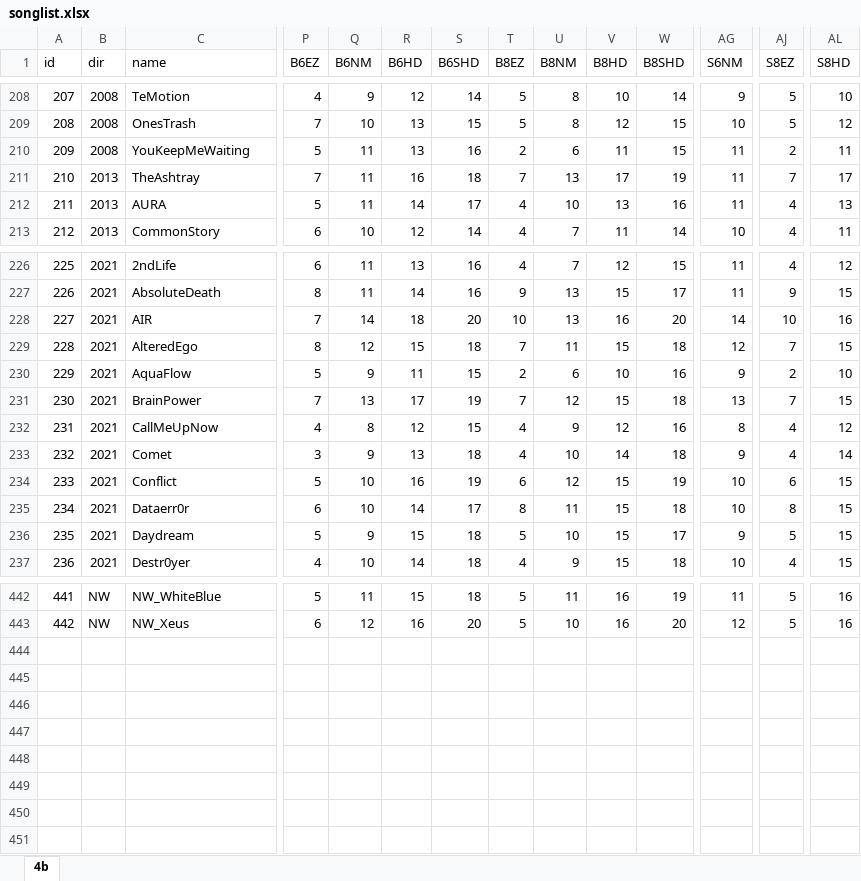
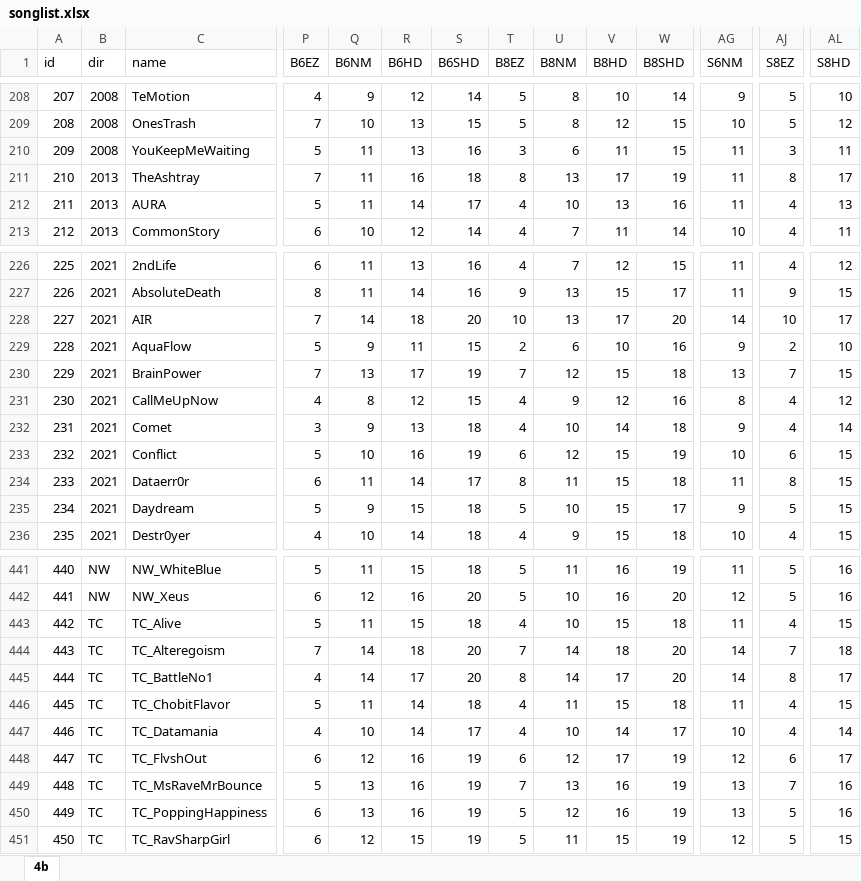
Before and after one commit to clarilotus/ez2on, an Excel workbook: docs/songlist/songlist.xlsx, sheet 4b, drawn as a sheet; only a part is shown, gaps mark what is left out; values as stored, in another font and other column widths than the file's, no cell formats; removed rows and columns are numbered as before the commit, all else as after; rows hold the shown columns only; the diff covers the shown part only; the diff names each change by its address in the sheet, - before the commit and + after, or states it on an @@ line.

```diff
--- a/docs/songlist/songlist.xlsx (sheet 4b)
+++ b/docs/songlist/songlist.xlsx (sheet 4b)
-T210 (B8EZ): 2
+T210 (B8EZ): 3
-AJ210 (S8EZ): 2
+AJ210 (S8EZ): 3
-T211 (B8EZ): 7
+T211 (B8EZ): 8
-AJ211 (S8EZ): 7
+AJ211 (S8EZ): 8
-V228 (B8HD): 16
+V228 (B8HD): 17
-AL228 (S8HD): 16
+AL228 (S8HD): 17
-row 229: 228 | 2021 | AlteredEgo | 8 | 12 | 15 | 18 | 7 | 11 | 15 | 18 | 12 | 7 | 15
@@ column A (id) renumbered between rows 229 and 442 @@
-Q234 (B6NM): 10
+Q234 (B6NM): 11
-AG234 (S6NM): 10
+AG234 (S6NM): 11
+row 443: 442 | TC | TC_Alive | 5 | 11 | 15 | 18 | 4 | 10 | 15 | 18 | 11 | 4 | 15
+row 444: 443 | TC | TC_Alteregoism | 7 | 14 | 18 | 20 | 7 | 14 | 18 | 20 | 14 | 7 | 18
+row 445: 444 | TC | TC_BattleNo1 | 4 | 14 | 17 | 20 | 8 | 14 | 17 | 20 | 14 | 8 | 17
+row 446: 445 | TC | TC_ChobitFlavor | 5 | 11 | 14 | 18 | 4 | 11 | 15 | 18 | 11 | 4 | 15
+row 447: 446 | TC | TC_Datamania | 4 | 10 | 14 | 17 | 4 | 10 | 14 | 17 | 10 | 4 | 14
+row 448: 447 | TC | TC_FlvshOut | 6 | 12 | 16 | 19 | 6 | 12 | 17 | 19 | 12 | 6 | 17
+row 449: 448 | TC | TC_MsRaveMrBounce | 5 | 13 | 16 | 19 | 7 | 13 | 16 | 19 | 13 | 7 | 16
+row 450: 449 | TC | TC_PoppingHappiness | 6 | 13 | 16 | 19 | 5 | 12 | 16 | 19 | 13 | 5 | 16
+row 451: 450 | TC | TC_RavSharpGirl | 6 | 12 | 15 | 19 | 5 | 11 | 15 | 19 | 12 | 5 | 15
```
Also changed, not shown: 36 edited cells elsewhere in this sheet, cell formats, 13 other files.
